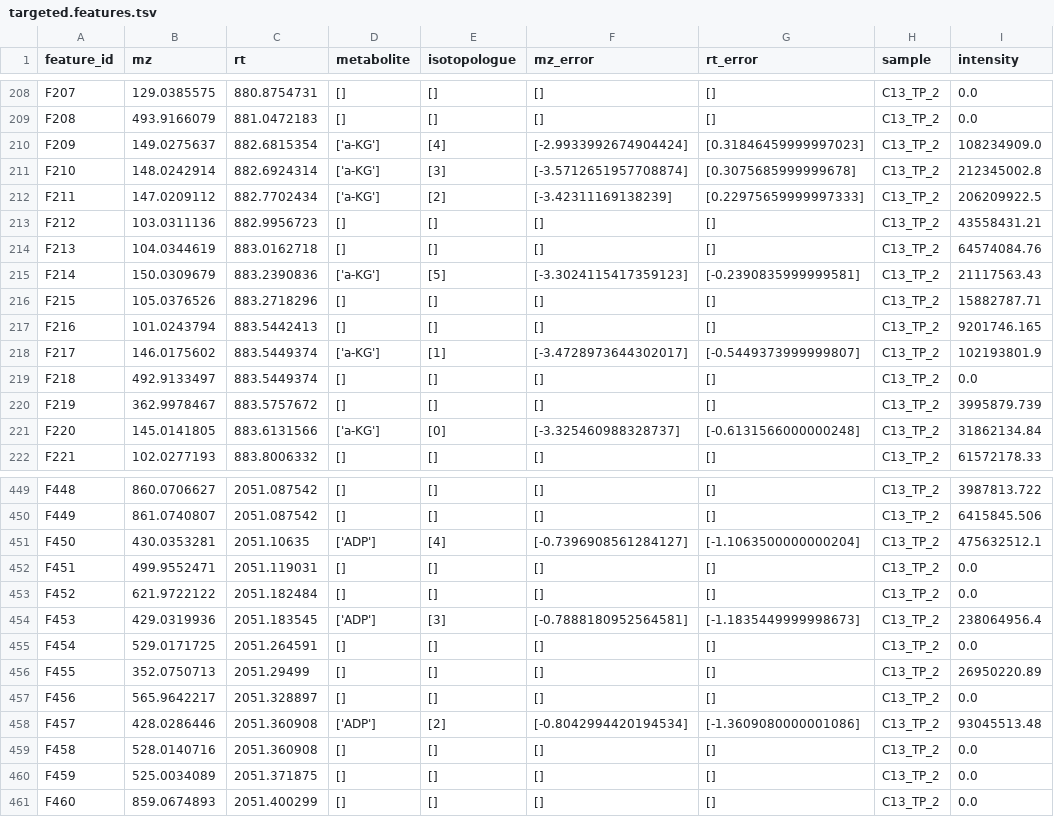
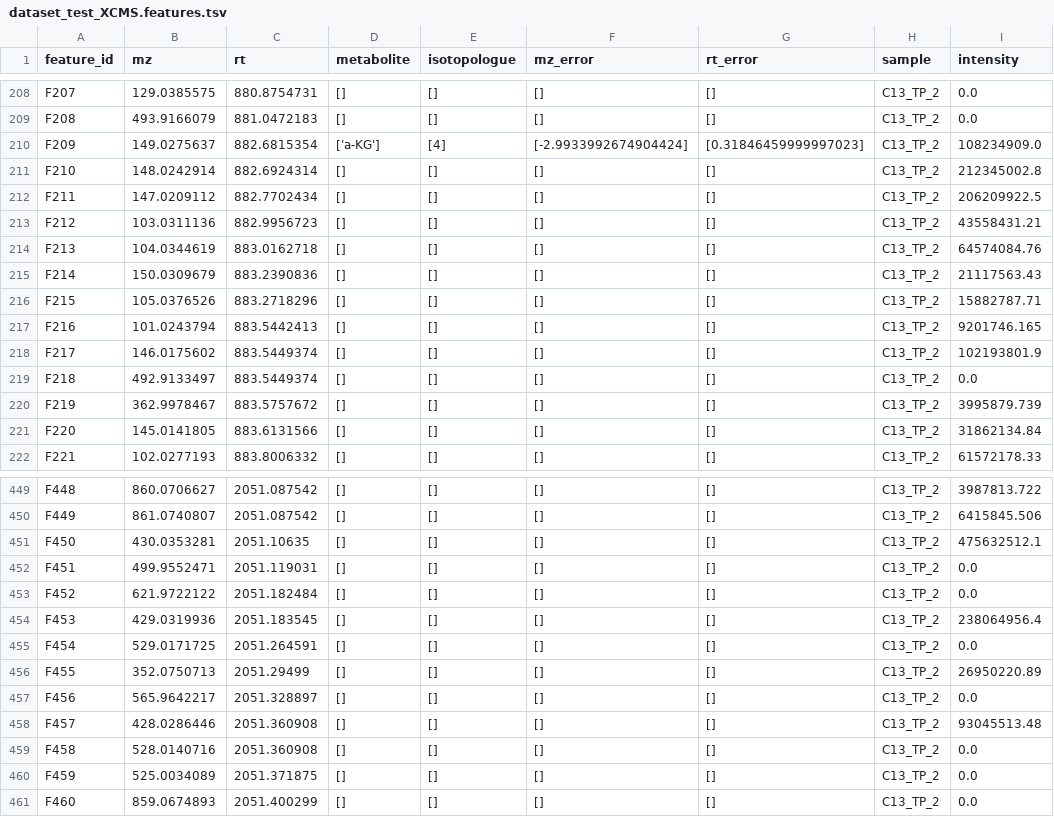
Before and after one commit to MetaboHUB-MetaToul/IsoGroup, a TSV file: data/dataset_test_XCMS_res_targeted/dataset_test_XCMS.features.tsv (was data/res_targeted/targeted.features.tsv), drawn as a sheet; only a part is shown, gaps mark what is left out; the diff covers the shown part only.

```diff
--- a/data/res_targeted/targeted.features.tsv
+++ b/data/dataset_test_XCMS_res_targeted/dataset_test_XCMS.features.tsv
@@ -210,13 +210,13 @@ F208	493.9166079	881.0472183	[]	[]	[]	[]	C13_TP_2	0.0
 F209	149.0275637	882.6815354	['a-KG']	[4]	[-2.9933992674904424]	[0.31846459999997023]	C13_TP_2	108234909.0
-F210	148.0242914	882.6924314	['a-KG']	[3]	[-3.5712651957708874]	[0.3075685999999678]	C13_TP_2	212345002.8
-F211	147.0209112	882.7702434	['a-KG']	[2]	[-3.42311169138239]	[0.22975659999997333]	C13_TP_2	206209922.5
+F210	148.0242914	882.6924314	[]	[]	[]	[]	C13_TP_2	212345002.8
+F211	147.0209112	882.7702434	[]	[]	[]	[]	C13_TP_2	206209922.5
 F212	103.0311136	882.9956723	[]	[]	[]	[]	C13_TP_2	43558431.21
 F213	104.0344619	883.0162718	[]	[]	[]	[]	C13_TP_2	64574084.76
-F214	150.0309679	883.2390836	['a-KG']	[5]	[-3.3024115417359123]	[-0.2390835999999581]	C13_TP_2	21117563.43
+F214	150.0309679	883.2390836	[]	[]	[]	[]	C13_TP_2	21117563.43
 F215	105.0376526	883.2718296	[]	[]	[]	[]	C13_TP_2	15882787.71
 F216	101.0243794	883.5442413	[]	[]	[]	[]	C13_TP_2	9201746.165
-F217	146.0175602	883.5449374	['a-KG']	[1]	[-3.4728973644302017]	[-0.5449373999999807]	C13_TP_2	102193801.9
+F217	146.0175602	883.5449374	[]	[]	[]	[]	C13_TP_2	102193801.9
 F218	492.9133497	883.5449374	[]	[]	[]	[]	C13_TP_2	0.0
 F219	362.9978467	883.5757672	[]	[]	[]	[]	C13_TP_2	3995879.739
-F220	145.0141805	883.6131566	['a-KG']	[0]	[-3.325460988328737]	[-0.6131566000000248]	C13_TP_2	31862134.84
+F220	145.0141805	883.6131566	[]	[]	[]	[]	C13_TP_2	31862134.84
 F221	102.0277193	883.8006332	[]	[]	[]	[]	C13_TP_2	61572178.33
@@ -450,6 +450,6 @@ F448	860.0706627	2051.087542	[]	[]	[]	[]	C13_TP_2	3987813.722
 F449	861.0740807	2051.087542	[]	[]	[]	[]	C13_TP_2	6415845.506
-F450	430.0353281	2051.10635	['ADP']	[4]	[-0.7396908561284127]	[-1.1063500000000204]	C13_TP_2	475632512.1
+F450	430.0353281	2051.10635	[]	[]	[]	[]	C13_TP_2	475632512.1
 F451	499.9552471	2051.119031	[]	[]	[]	[]	C13_TP_2	0.0
 F452	621.9722122	2051.182484	[]	[]	[]	[]	C13_TP_2	0.0
-F453	429.0319936	2051.183545	['ADP']	[3]	[-0.7888180952564581]	[-1.1835449999998673]	C13_TP_2	238064956.4
+F453	429.0319936	2051.183545	[]	[]	[]	[]	C13_TP_2	238064956.4
 F454	529.0171725	2051.264591	[]	[]	[]	[]	C13_TP_2	0.0
@@ -457,3 +457,3 @@ F455	352.0750713	2051.29499	[]	[]	[]	[]	C13_TP_2	26950220.89
 F456	565.9642217	2051.328897	[]	[]	[]	[]	C13_TP_2	0.0
-F457	428.0286446	2051.360908	['ADP']	[2]	[-0.8042994420194534]	[-1.3609080000001086]	C13_TP_2	93045513.48
+F457	428.0286446	2051.360908	[]	[]	[]	[]	C13_TP_2	93045513.48
 F458	528.0140716	2051.360908	[]	[]	[]	[]	C13_TP_2	0.0
```
Also changed, not shown: 120 edited cells elsewhere in this file, 10 other files.
